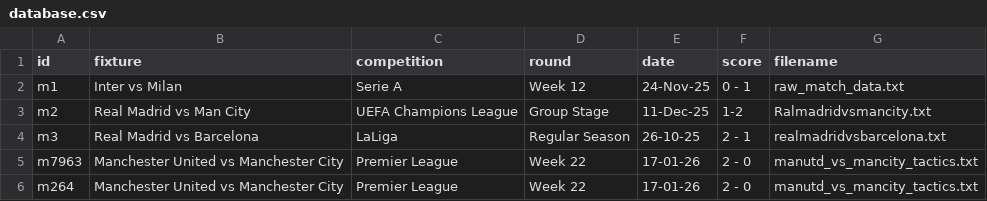
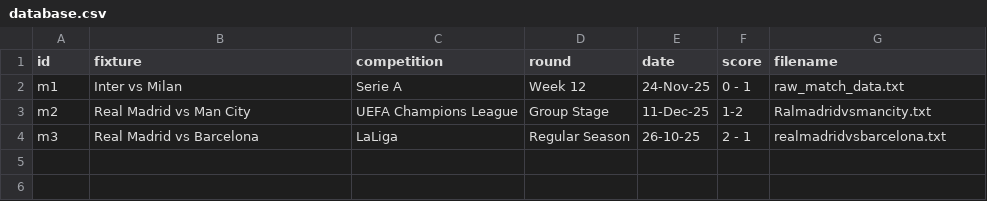
Before and after one commit to Badrergb/Gameday_Tactics, a CSV file: database.csv, drawn as a sheet; the diff names each change by its address in the sheet, - before the commit and + after, or states it on an @@ line.

Commit message:
Update database.csv

```diff
--- a/database.csv
+++ b/database.csv
-row 5: m7963 | Manchester United vs Manchester City | Premier League | Week 22 | 17-01-26 | 2 - 0 | manutd_vs_mancity_tactics.txt
-row 6: m264 | Manchester United vs Manchester City | Premier League | Week 22 | 17-01-26 | 2 - 0 | manutd_vs_mancity_tactics.txt
```
